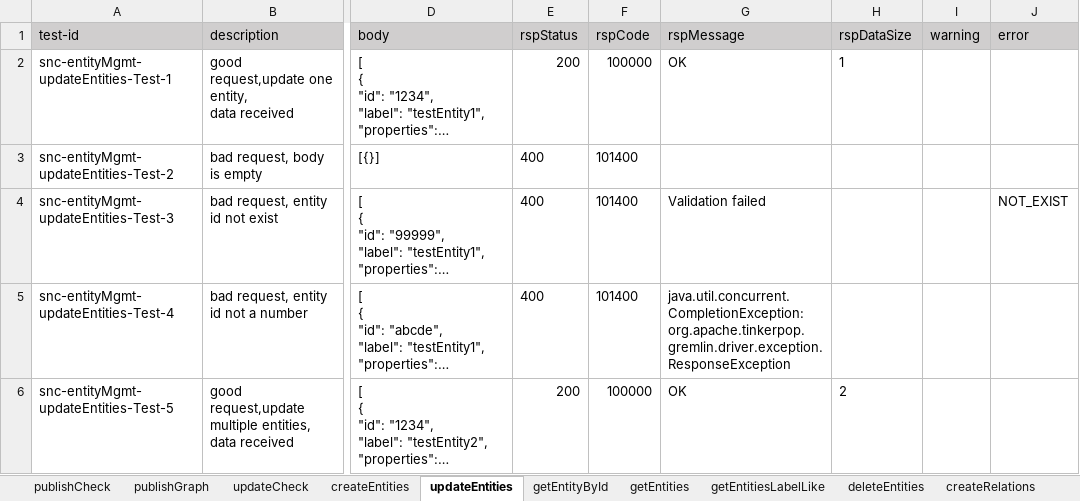
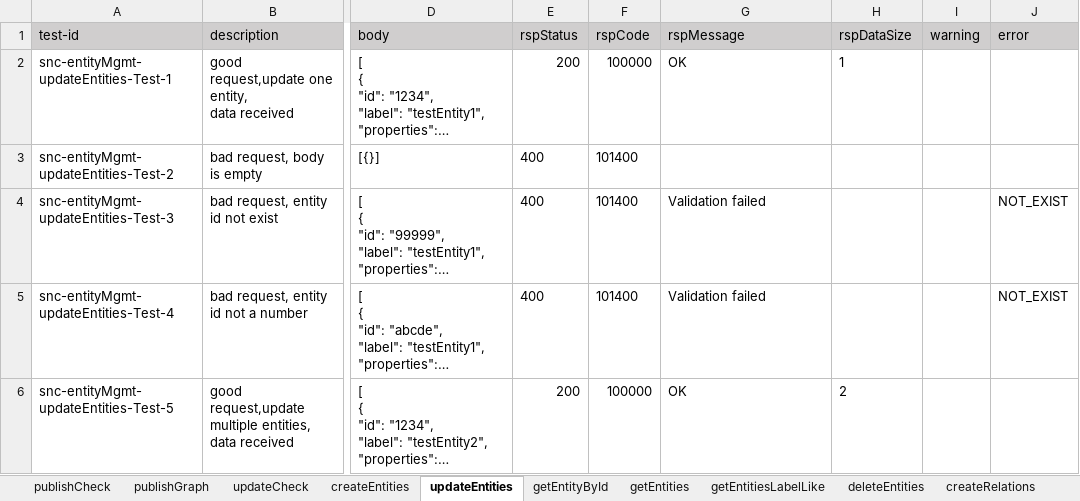
Before and after one commit to shaowenhao/performance-monitoring, an Excel workbook: src/main/resources/test-data-xls/jinzu-entity-management-test-data.xlsx, sheet updateEntities, drawn as a sheet; only a part is shown, gaps mark what is left out; long unchanged cells end in …; values as stored, in another font and other column widths than the file's, no borders; the diff names each change by its address in the sheet, - before the commit and + after, or states it on an @@ line.

```diff
--- a/src/main/resources/test-data-xls/jinzu-entity-management-test-data.xlsx (sheet updateEntities)
+++ b/src/main/resources/test-data-xls/jinzu-entity-management-test-data.xlsx (sheet updateEntities)
-G5 (rspMessage): java.util.concurrent.CompletionException: org.apache.tinkerpop.gremlin.driver.exception.ResponseException
+G5 (rspMessage): Validation failed
-J5 (error): (empty)
+J5 (error): NOT_EXIST
```
Also changed, not shown: sheet updateRelations, sheet getEntityById, sheet getRelationById.
